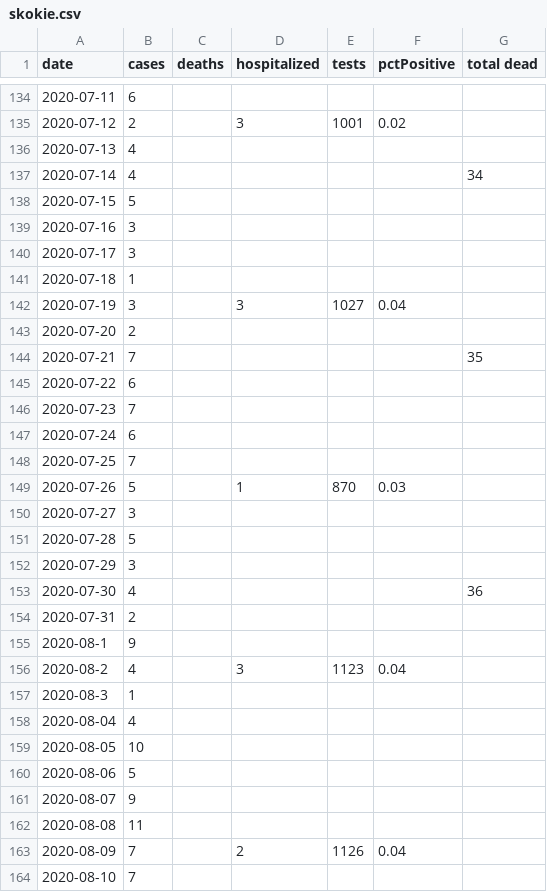
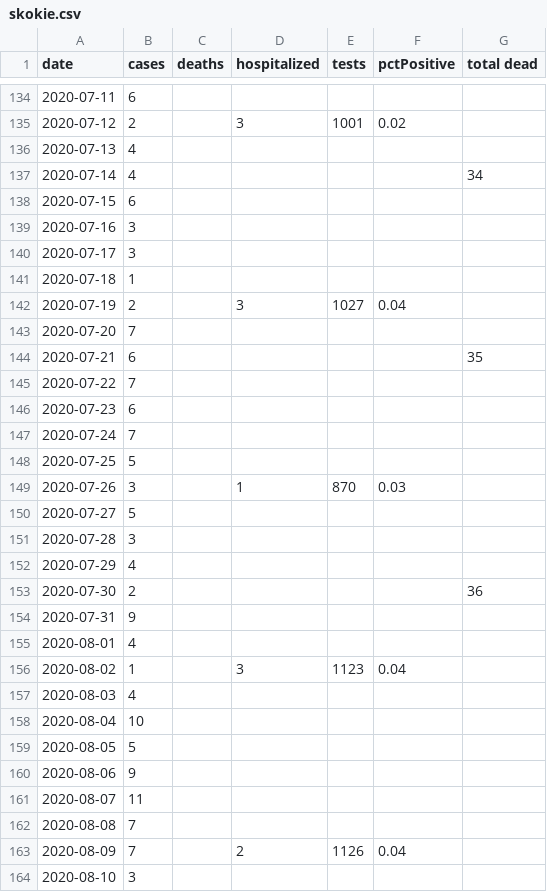
Before and after one commit to lawrencewalters/covid19, a CSV file: data/skokie.csv, drawn as a sheet; only a part is shown, gaps mark what is left out; the diff covers the shown part only.

Commit message:
data updates

```diff
--- a/data/skokie.csv
+++ b/data/skokie.csv
@@ -137,3 +137,3 @@ date,cases,deaths,hospitalized,tests,pctPositive,total dead
 2020-07-14,4,,,,,34
-2020-07-15,5,,,,,
+2020-07-15,6,,,,,
 2020-07-16,3,,,,,
@@ -141,24 +141,24 @@ date,cases,deaths,hospitalized,tests,pctPositive,total dead
 2020-07-18,1,,,,,
-2020-07-19,3,,3,1027,0.04,
-2020-07-20,2,,,,,
-2020-07-21,7,,,,,35
-2020-07-22,6,,,,,
-2020-07-23,7,,,,,
-2020-07-24,6,,,,,
-2020-07-25,7,,,,,
-2020-07-26,5,,1,870,0.03,
-2020-07-27,3,,,,,
-2020-07-28,5,,,,,
-2020-07-29,3,,,,,
-2020-07-30,4,,,,,36
-2020-07-31,2,,,,,
-2020-08-1,9,,,,,
-2020-08-2,4,,3,1123,0.04,
-2020-08-3,1,,,,,
-2020-08-04,4,,,,,
-2020-08-05,10,,,,,
-2020-08-06,5,,,,,
-2020-08-07,9,,,,,
-2020-08-08,11,,,,,
+2020-07-19,2,,3,1027,0.04,
+2020-07-20,7,,,,,
+2020-07-21,6,,,,,35
+2020-07-22,7,,,,,
+2020-07-23,6,,,,,
+2020-07-24,7,,,,,
+2020-07-25,5,,,,,
+2020-07-26,3,,1,870,0.03,
+2020-07-27,5,,,,,
+2020-07-28,3,,,,,
+2020-07-29,4,,,,,
+2020-07-30,2,,,,,36
+2020-07-31,9,,,,,
+2020-08-01,4,,,,,
+2020-08-02,1,,3,1123,0.04,
+2020-08-03,4,,,,,
+2020-08-04,10,,,,,
+2020-08-05,5,,,,,
+2020-08-06,9,,,,,
+2020-08-07,11,,,,,
+2020-08-08,7,,,,,
 2020-08-09,7,,2,1126,0.04,
-2020-08-10,7,,,,,
+2020-08-10,3,,,,,
```
Also changed, not shown: 17 added rows, 1 removed row and 41 edited cells elsewhere in this file.
